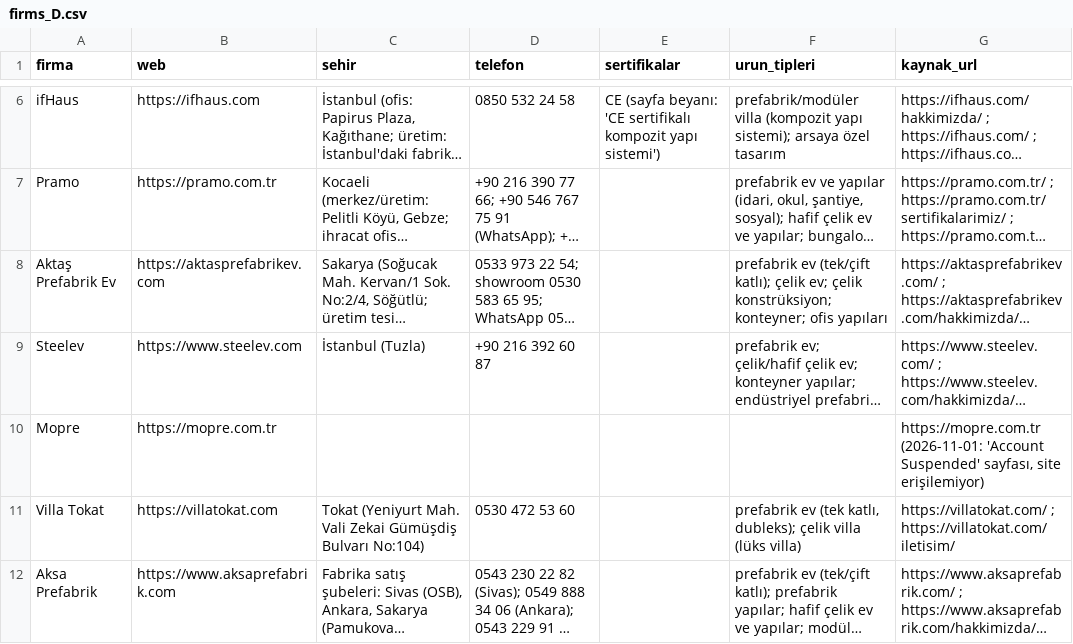
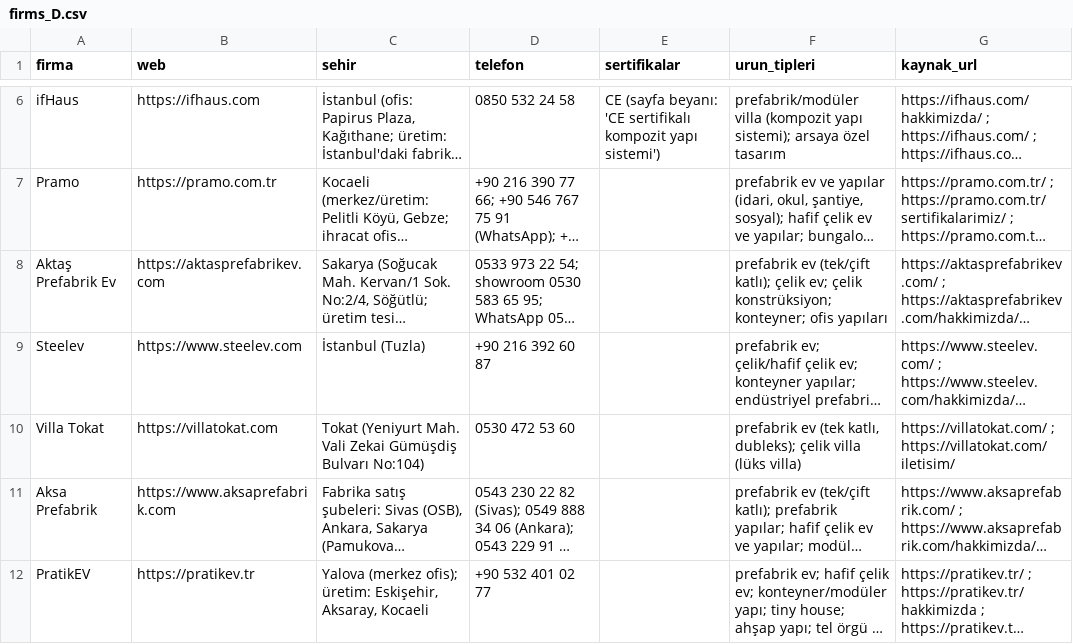
Before and after one commit to Melsey20/prefabrikteklif, a CSV file: data/raw/firms_D.csv, drawn as a sheet; only a part is shown, gaps mark what is left out; the shorter side is filled out with more unchanged rows; long unchanged cells end in …; the diff names each change by its address in the sheet, - before the commit and + after, or states it on an @@ line.

```diff
--- a/data/raw/firms_D.csv
+++ b/data/raw/firms_D.csv
-row 10: Mopre | https://mopre.com.tr |  |  |  |  | https://mopre.com.tr (2026-11-01: 'Account Suspended' sayfası, site erişilemiyor)
```
Also changed, not shown: data/raw/firms_E.csv, 9 other files.
